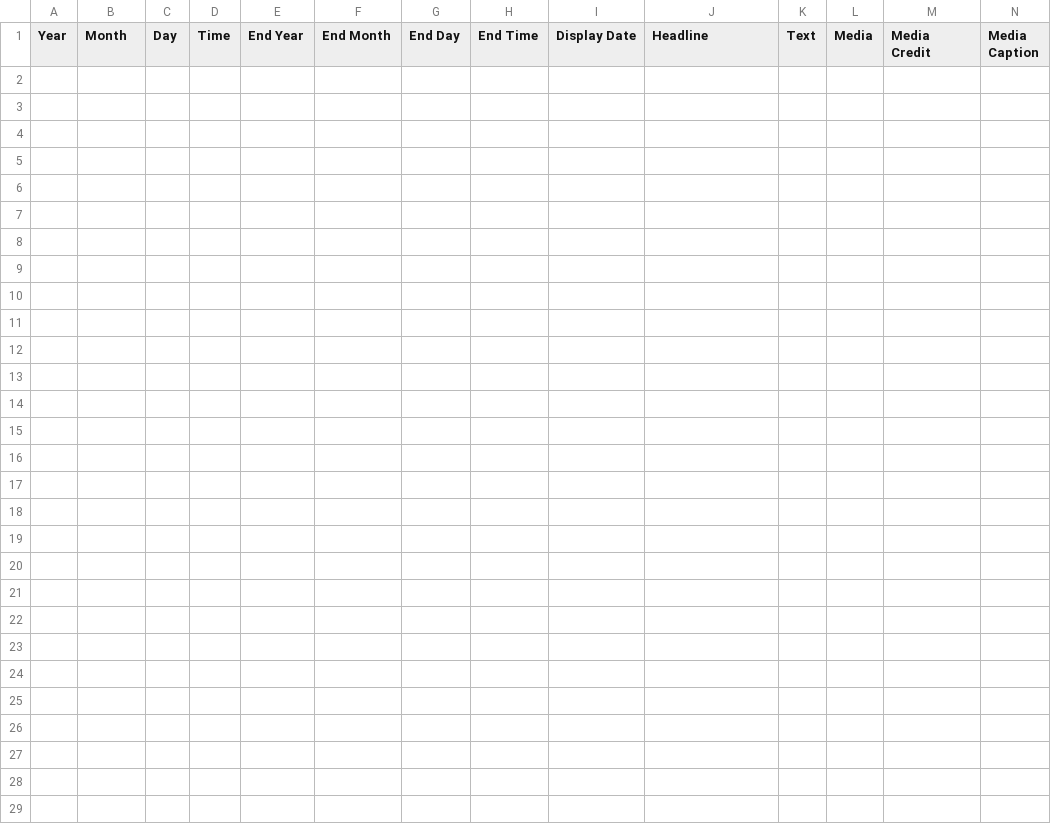
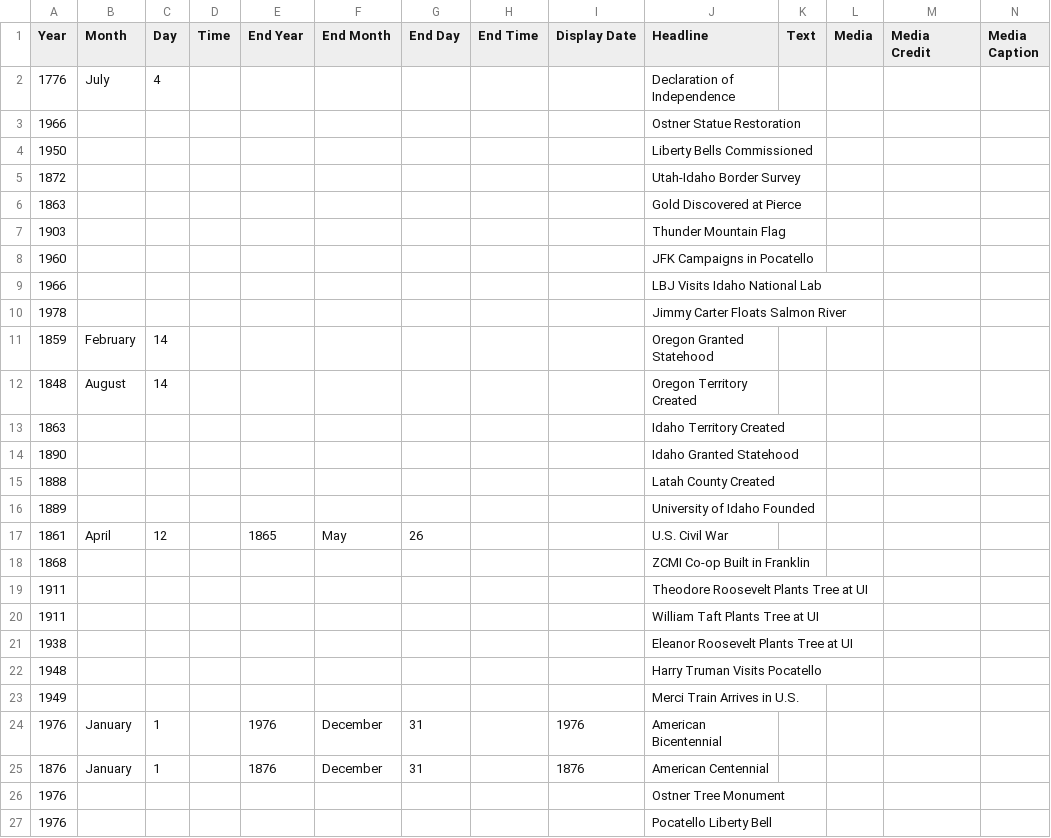
Before and after one commit to loganfinney27/IDEX_Artifacts, a CSV file: RESEARCH/A250timeline.csv, drawn as a sheet; only a part is shown; rows hold the shown columns only; the diff names each change by its address in the sheet, - before the commit and + after, or states it on an @@ line.

Commit message:
Add RESEARCH\map references & move final MASTER element to A250timeline.csv

```diff
--- a/RESEARCH/A250timeline.csv
+++ b/RESEARCH/A250timeline.csv
+row 2: 1776 | July | 4 |  |  |  |  |  |  | Declaration of Independence
+row 3: 1966 |  |  |  |  |  |  |  |  | Ostner Statue Restoration
+row 4: 1950 |  |  |  |  |  |  |  |  | Liberty Bells Commissioned
+row 5: 1872 |  |  |  |  |  |  |  |  | Utah-Idaho Border Survey
+row 6: 1863 |  |  |  |  |  |  |  |  | Gold Discovered at Pierce
+row 7: 1903 |  |  |  |  |  |  |  |  | Thunder Mountain Flag
+row 8: 1960 |  |  |  |  |  |  |  |  | JFK Campaigns in Pocatello
+row 9: 1966 |  |  |  |  |  |  |  |  | LBJ Visits Idaho National Lab
+row 10: 1978 |  |  |  |  |  |  |  |  | Jimmy Carter Floats Salmon River
+row 11: 1859 | February | 14 |  |  |  |  |  |  | Oregon Granted Statehood
+row 12: 1848 | August | 14 |  |  |  |  |  |  | Oregon Territory Created
+row 13: 1863 |  |  |  |  |  |  |  |  | Idaho Territory Created
+row 14: 1890 |  |  |  |  |  |  |  |  | Idaho Granted Statehood
+row 15: 1888 |  |  |  |  |  |  |  |  | Latah County Created
+row 16: 1889 |  |  |  |  |  |  |  |  | University of Idaho Founded
+row 17: 1861 | April | 12 |  | 1865 | May | 26 |  |  | U.S. Civil War
+row 18: 1868 |  |  |  |  |  |  |  |  | ZCMI Co-op Built in Franklin
+row 19: 1911 |  |  |  |  |  |  |  |  | Theodore Roosevelt Plants Tree at UI
+row 20: 1911 |  |  |  |  |  |  |  |  | William Taft Plants Tree at UI
+row 21: 1938 |  |  |  |  |  |  |  |  | Eleanor Roosevelt Plants Tree at UI
+row 22: 1948 |  |  |  |  |  |  |  |  | Harry Truman Visits Pocatello
+row 23: 1949 |  |  |  |  |  |  |  |  | Merci Train Arrives in U.S.
+row 24: 1976 | January | 1 |  | 1976 | December | 31 |  | 1976 | American Bicentennial
+row 25: 1876 | January | 1 |  | 1876 | December | 31 |  | 1876 | American Centennial
+row 26: 1976 |  |  |  |  |  |  |  |  | Ostner Tree Monument
+row 27: 1976 |  |  |  |  |  |  |  |  | Pocatello Liberty Bell
```
Also changed, not shown: 15 other files.
